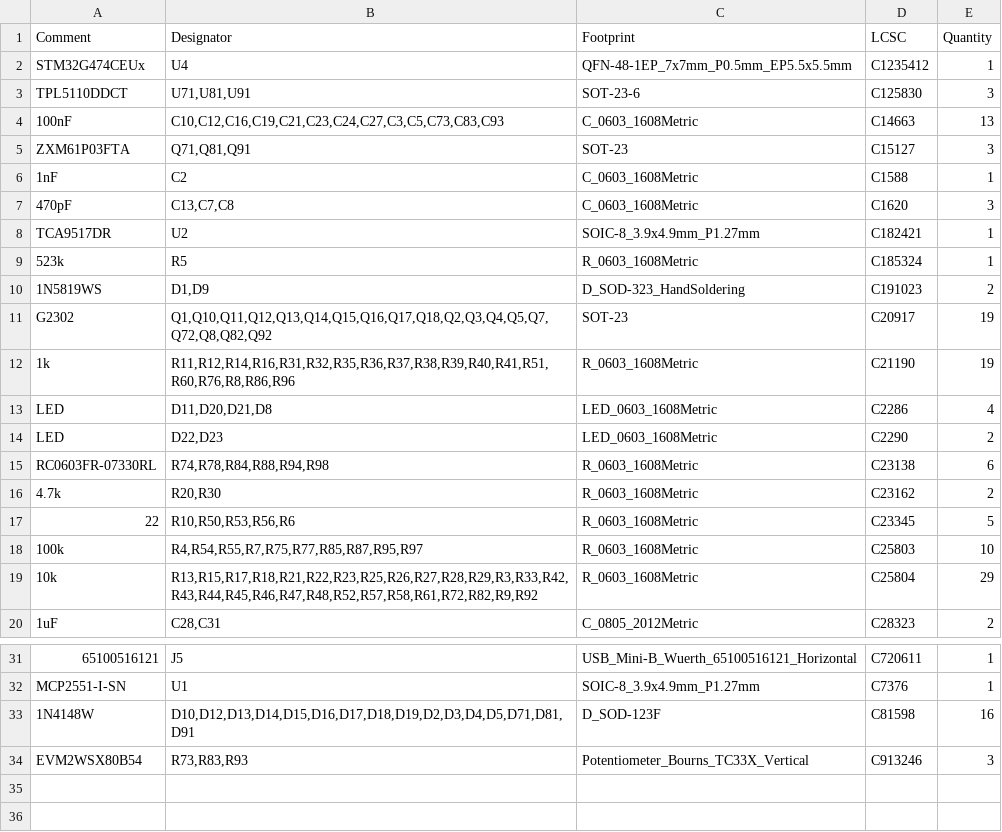
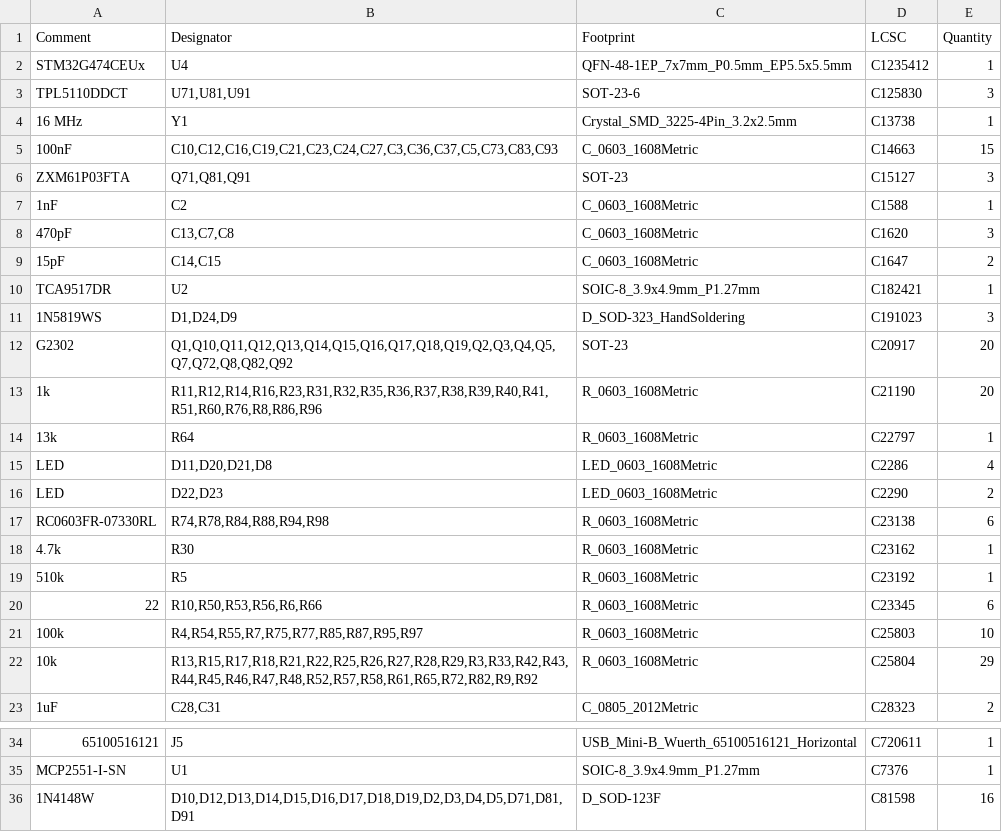
Before and after one commit to goldobot/12v-actuators-pcb, a CSV file: jlcpcb/production_files/BOM-12v-actuators-pcb.csv, drawn as a sheet; only a part is shown, gaps mark what is left out.

```diff
--- a/jlcpcb/production_files/BOM-12v-actuators-pcb.csv
+++ b/jlcpcb/production_files/BOM-12v-actuators-pcb.csv
@@ -3,3 +3,4 @@ STM32G474CEUx,U4,QFN-48-1EP_7x7mm_P0.5mm_EP5.5x5.5mm,C1235412,1
 TPL5110DDCT,"U71,U81,U91",SOT-23-6,C125830,3
-100nF,"C10,C12,C16,C19,C21,C23,C24,C27,C3,C5,C73,C83,C93",C_0603_1608Metric,C14663,13
+16 MHz,Y1,Crystal_SMD_3225-4Pin_3.2x2.5mm,C13738,1
+100nF,"C10,C12,C16,C19,C21,C23,C24,C27,C3,C36,C37,C5,C73,C83,C93",C_0603_1608Metric,C14663,15
 ZXM61P03FTA,"Q71,Q81,Q91",SOT-23,C15127,3
@@ -7,7 +8,8 @@ ZXM61P03FTA,"Q71,Q81,Q91",SOT-23,C15127,3
 470pF,"C13,C7,C8",C_0603_1608Metric,C1620,3
+15pF,"C14,C15",C_0603_1608Metric,C1647,2
 TCA9517DR,U2,SOIC-8_3.9x4.9mm_P1.27mm,C182421,1
-523k,R5,R_0603_1608Metric,C185324,1
-1N5819WS,"D1,D9",D_SOD-323_HandSoldering,C191023,2
-G2302,"Q1,Q10,Q11,Q12,Q13,Q14,Q15,Q16,Q17,Q18,Q2,Q3,Q4,Q5,Q7,Q72,Q8,Q82,Q92",SOT-23,C20917,19
-1k,"R11,R12,R14,R16,R31,R32,R35,R36,R37,R38,R39,R40,R41,R51,R60,R76,R8,R86,R96",R_0603_1608Metric,C21190,19
+1N5819WS,"D1,D24,D9",D_SOD-323_HandSoldering,C191023,3
+G2302,"Q1,Q10,Q11,Q12,Q13,Q14,Q15,Q16,Q17,Q18,Q19,Q2,Q3,Q4,Q5,Q7,Q72,Q8,Q82,Q92",SOT-23,C20917,20
+1k,"R11,R12,R14,R16,R23,R31,R32,R35,R36,R37,R38,R39,R40,R41,R51,R60,R76,R8,R86,R96",R_0603_1608Metric,C21190,20
+13k,R64,R_0603_1608Metric,C22797,1
 LED,"D11,D20,D21,D8",LED_0603_1608Metric,C2286,4
@@ -15,6 +17,7 @@ LED,"D22,D23",LED_0603_1608Metric,C2290,2
 RC0603FR-07330RL,"R74,R78,R84,R88,R94,R98",R_0603_1608Metric,C23138,6
-4.7k,"R20,R30",R_0603_1608Metric,C23162,2
-22,"R10,R50,R53,R56,R6",R_0603_1608Metric,C23345,5
+4.7k,R30,R_0603_1608Metric,C23162,1
+510k,R5,R_0603_1608Metric,C23192,1
+22,"R10,R50,R53,R56,R6,R66",R_0603_1608Metric,C23345,6
 100k,"R4,R54,R55,R7,R75,R77,R85,R87,R95,R97",R_0603_1608Metric,C25803,10
-10k,"R13,R15,R17,R18,R21,R22,R23,R25,R26,R27,R28,R29,R3,R33,R42,R43,R44,R45,R46,R47,R48,R52,R57,R58,R61,R72,R82,R9,R92",R_0603_1608Metric,C25804,29
+10k,"R13,R15,R17,R18,R21,R22,R25,R26,R27,R28,R29,R3,R33,R42,R43,R44,R45,R46,R47,R48,R52,R57,R58,R61,R65,R72,R82,R9,R92",R_0603_1608Metric,C25804,29
 1uF,"C28,C31",C_0805_2012Metric,C28323,2
@@ -33,2 +36 @@ MCP2551-I-SN,U1,SOIC-8_3.9x4.9mm_P1.27mm,C7376,1
 1N4148W,"D10,D12,D13,D14,D15,D16,D17,D18,D19,D2,D3,D4,D5,D71,D81,D91",D_SOD-123F,C81598,16
-EVM2WSX80B54,"R73,R83,R93",Potentiometer_Bourns_TC33X_Vertical,C913246,3
```
Also changed, not shown: jlcpcb/production_files/CPL-12v-actuators-pcb.csv, 14 other files.
